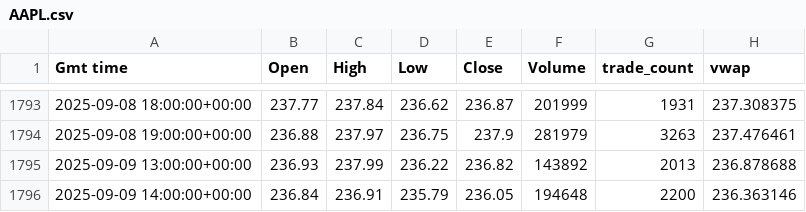
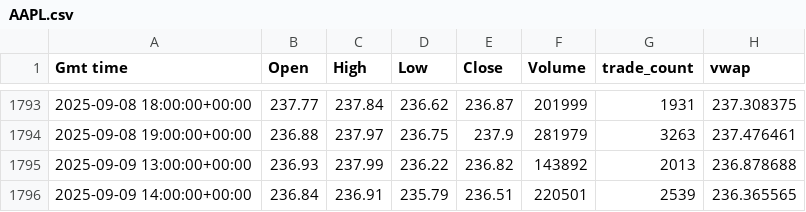
Before and after one commit to inox85/pyTrade, a CSV file: downloads/AAPL.csv, drawn as a sheet; only a part is shown, gaps mark what is left out.

```diff
--- a/downloads/AAPL.csv
+++ b/downloads/AAPL.csv
@@ -1795,2 +1795,2 @@ Gmt time,Open,High,Low,Close,Volume,trade_count,vwap
 2025-09-09 13:00:00+00:00,236.93,237.99,236.22,236.82,143892,2013,236.878688
-2025-09-09 14:00:00+00:00,236.84,236.91,235.79,236.05,194648,2200,236.363146
+2025-09-09 14:00:00+00:00,236.84,236.91,235.79,236.51,220501,2539,236.365565
```
Also changed, not shown: downloads/MSFT.csv, downloads/PLTR.csv, 6 other files.
